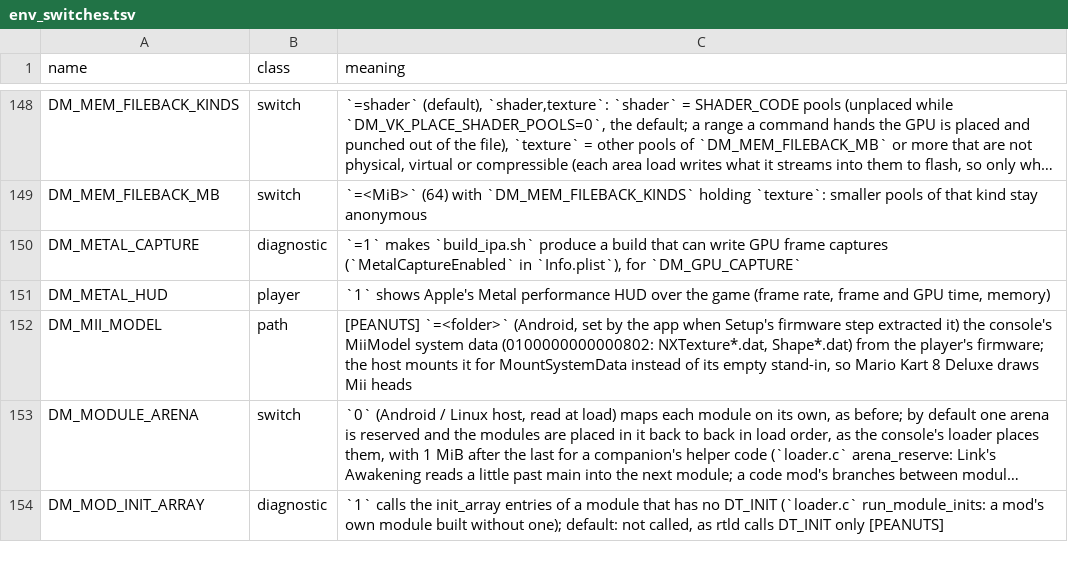
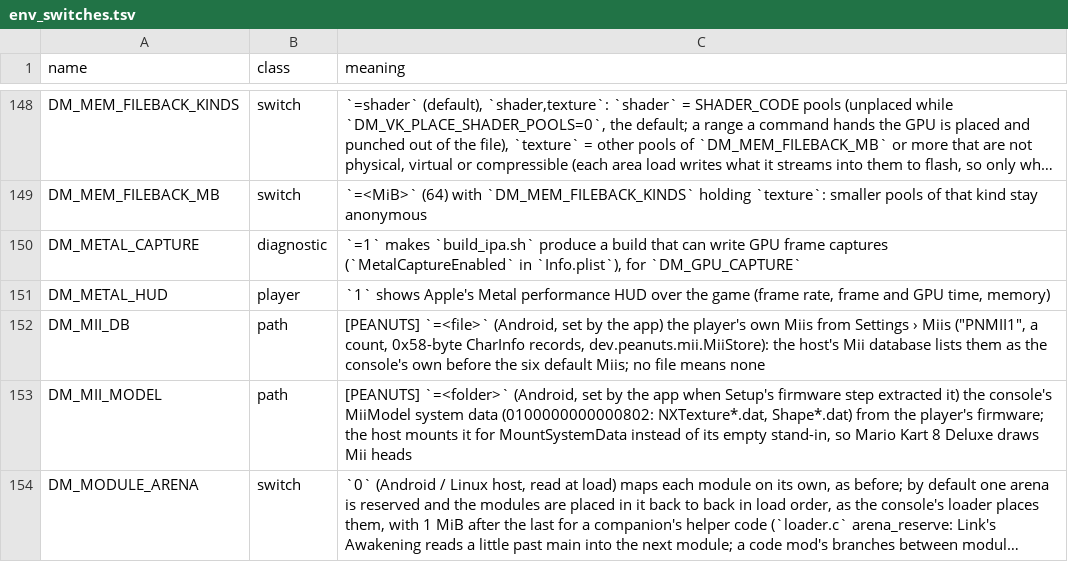
Before and after one commit to Ahihobimu/peanuts-native, a TSV file: docs/env_switches.tsv, drawn as a sheet; only a part is shown, gaps mark what is left out; the shorter side is filled out with more unchanged rows; long unchanged cells end in ….

Commit message:
Settings › Miis: make your own Miis, which games list as the console's
A simple Mii editor in the app (dev.peanuts.mii.MiiActivity): add a Mii from one of the six default Miis or at random, then set its name and every CharInfo field (face, hair, eyes, eyebrows, nose, mouth, facial hair, glasses, mole, height, build, favourite colour) with steppers held to the console's ranges. MiiStore keeps them in files/mii/miis.tsv and writes files/mii/database.bin; the app passes it as DM_MII_DB and the host's Mii database lists those Miis as the console's own before the six defaults, finds them by create ID and refuses none (every field in range). On the AYN Thor a Mii made in Settings heads Mario Kart 8 Deluxe's Select a Mii. Also the default Miis' eyebrow_y: a CharInfo keeps the 3 that StoreData::BuildDefault takes off.

```diff
--- a/docs/env_switches.tsv
+++ b/docs/env_switches.tsv
@@ -151,2 +151,3 @@ DM_METAL_CAPTURE	diagnostic	`=1` makes `build_ipa.sh` produce a build that can w
 DM_METAL_HUD	player	`1` shows Apple's Metal performance HUD over the game (frame rate, frame and GPU time, memory)
+DM_MII_DB	path	[PEANUTS] `=<file>` (Android, set by the app) the player's own Miis from Settings › Miis ("PNMII1", a count, 0x58-byte CharInfo records, dev.peanuts.mii.MiiStore): the host's Mii database lists them as the console's own before the six default Miis; no file means none
 DM_MII_MODEL	path	[PEANUTS] `=<folder>` (Android, set by the app when Setup's firmware step extracted it) the console's MiiModel system data (0100000000000802: NXTexture*.dat, Shape*.dat) from the player's firmware; the host mounts it for MountSystemData instead of its empty stand-in, so Mario Kart 8 Deluxe draws Mii heads
```
Also changed, not shown: docs/advanced_settings.tsv, 8 other files.
